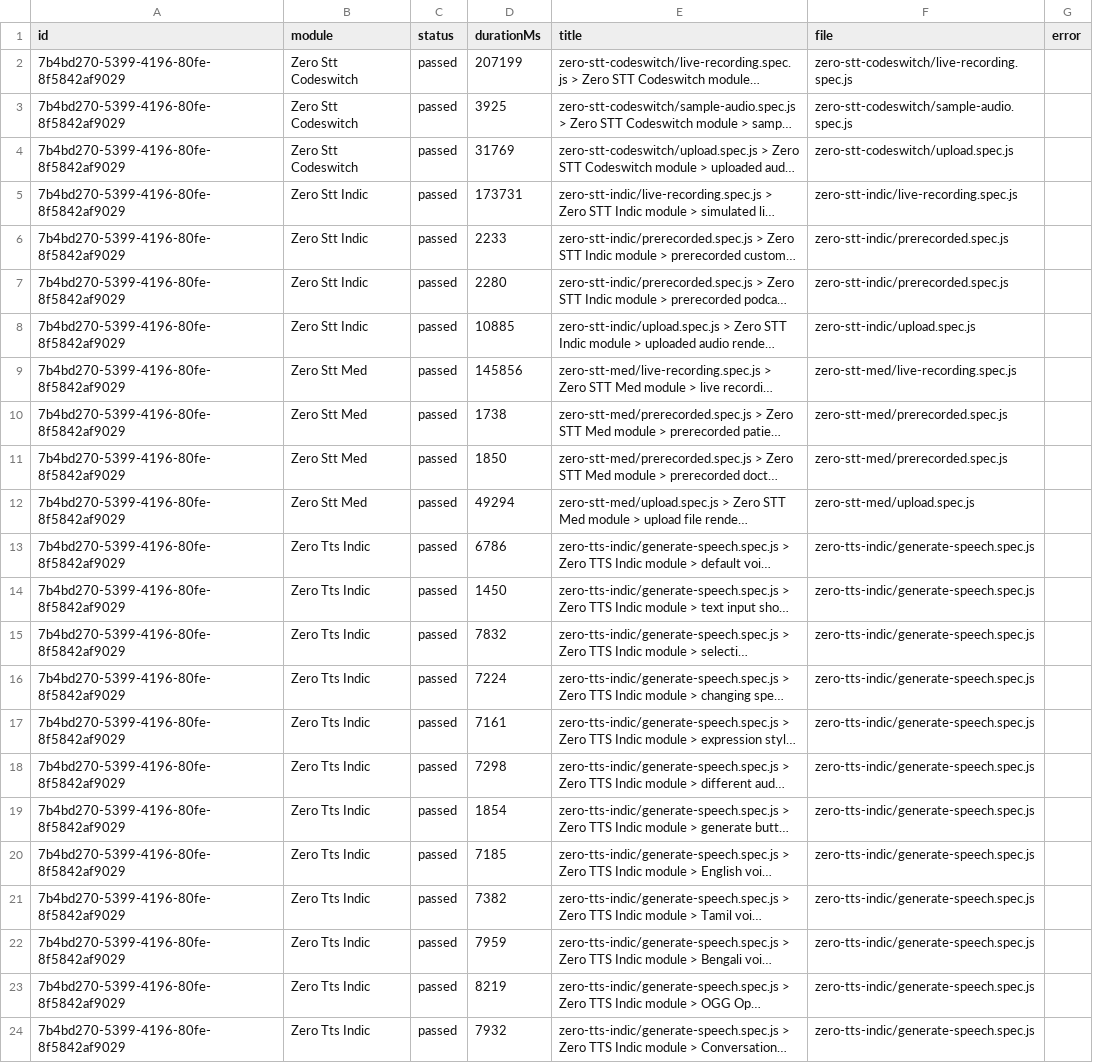
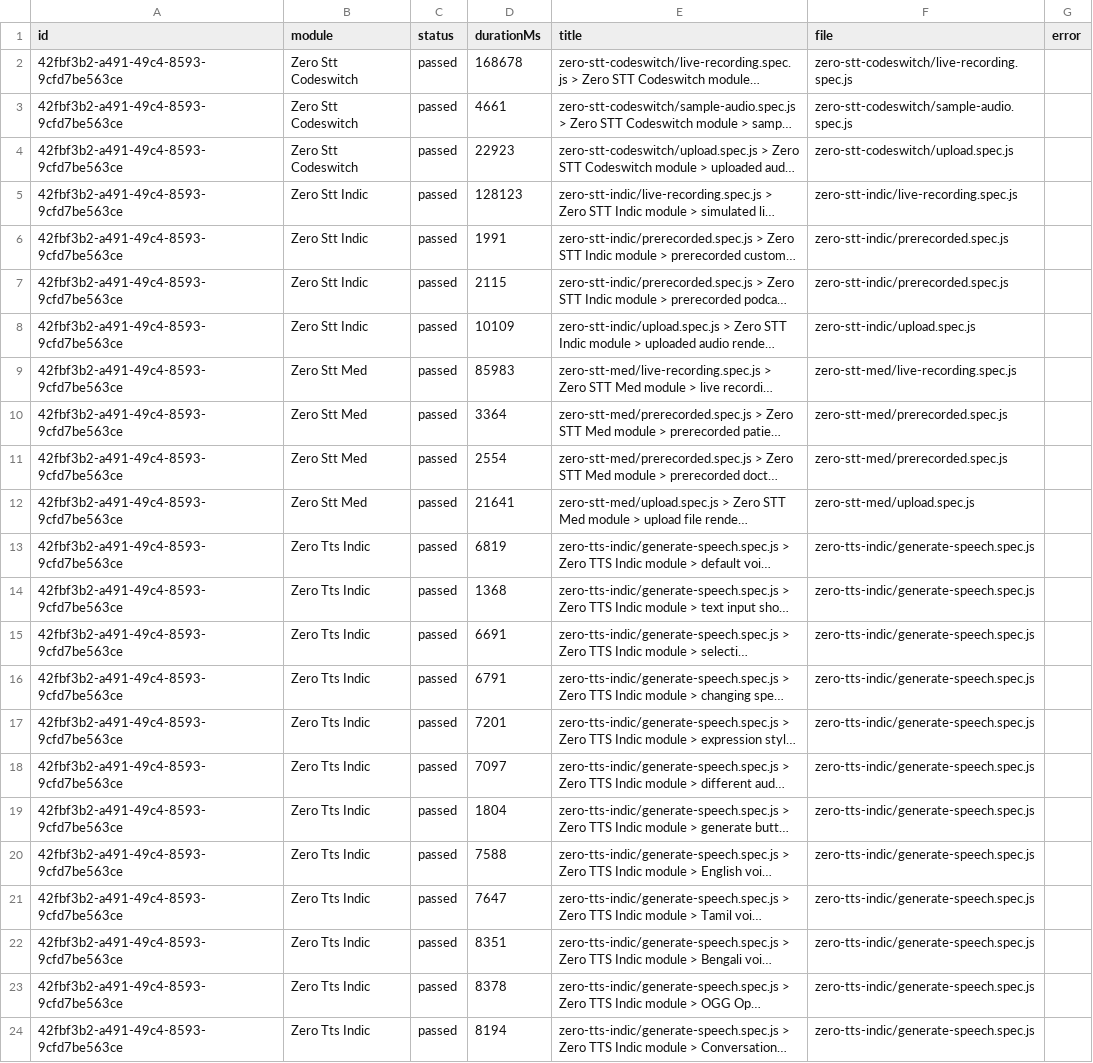
Before and after one commit to Shunyalabsai/widgets-automation, a CSV file: docs/exports/current-run.csv, drawn as a sheet; long unchanged cells end in …; the diff names each change by its address in the sheet, - before the commit and + after, or states it on an @@ line.

```diff
--- a/docs/exports/current-run.csv
+++ b/docs/exports/current-run.csv
-A2:A24 (id): 7b4bd270-5399-4196-80fe-8f5842af9029
+A2:A24 (id): 42fbf3b2-a491-49c4-8593-9cfd7be563ce
-D2 (durationMs): 207199
+D2 (durationMs): 168678
-D3 (durationMs): 3925
+D3 (durationMs): 4661
-D4 (durationMs): 31769
+D4 (durationMs): 22923
-D5 (durationMs): 173731
+D5 (durationMs): 128123
-D6 (durationMs): 2233
+D6 (durationMs): 1991
-D7 (durationMs): 2280
+D7 (durationMs): 2115
-D8 (durationMs): 10885
+D8 (durationMs): 10109
-D9 (durationMs): 145856
+D9 (durationMs): 85983
-D10 (durationMs): 1738
+D10 (durationMs): 3364
-D11 (durationMs): 1850
+D11 (durationMs): 2554
-D12 (durationMs): 49294
+D12 (durationMs): 21641
-D13 (durationMs): 6786
+D13 (durationMs): 6819
-D14 (durationMs): 1450
+D14 (durationMs): 1368
-D15 (durationMs): 7832
+D15 (durationMs): 6691
-D16 (durationMs): 7224
+D16 (durationMs): 6791
-D17 (durationMs): 7161
+D17 (durationMs): 7201
-D18 (durationMs): 7298
+D18 (durationMs): 7097
-D19 (durationMs): 1854
+D19 (durationMs): 1804
-D20 (durationMs): 7185
+D20 (durationMs): 7588
-D21 (durationMs): 7382
+D21 (durationMs): 7647
-D22 (durationMs): 7959
+D22 (durationMs): 8351
-D23 (durationMs): 8219
+D23 (durationMs): 8378
-D24 (durationMs): 7932
+D24 (durationMs): 8194
```
Also changed, not shown: docs/exports/all-runs-summary.csv, 2 other files.
